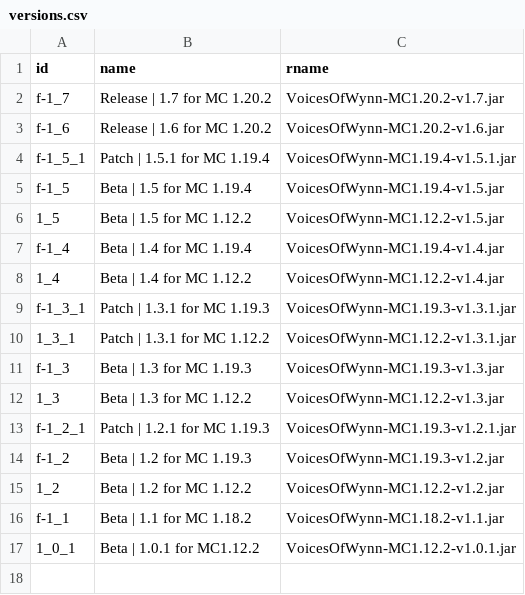
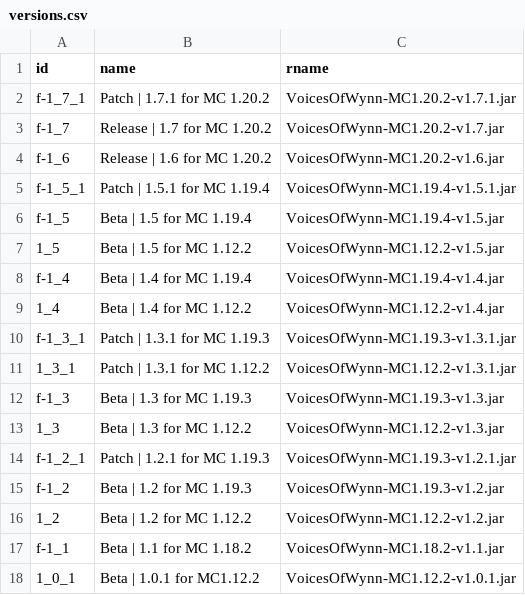
Before and after one commit to Team-VoW/updater-data, a CSV file: versions.csv, drawn as a sheet; the diff names each change by its address in the sheet, - before the commit and + after, or states it on an @@ line.

Commit message:
Add version 1.7.1 for Fabric

```diff
--- a/versions.csv
+++ b/versions.csv
+row 2: f-1_7_1 | Patch | 1.7.1 for MC 1.20.2 | VoicesOfWynn-MC1.20.2-v1.7.1.jar
```
